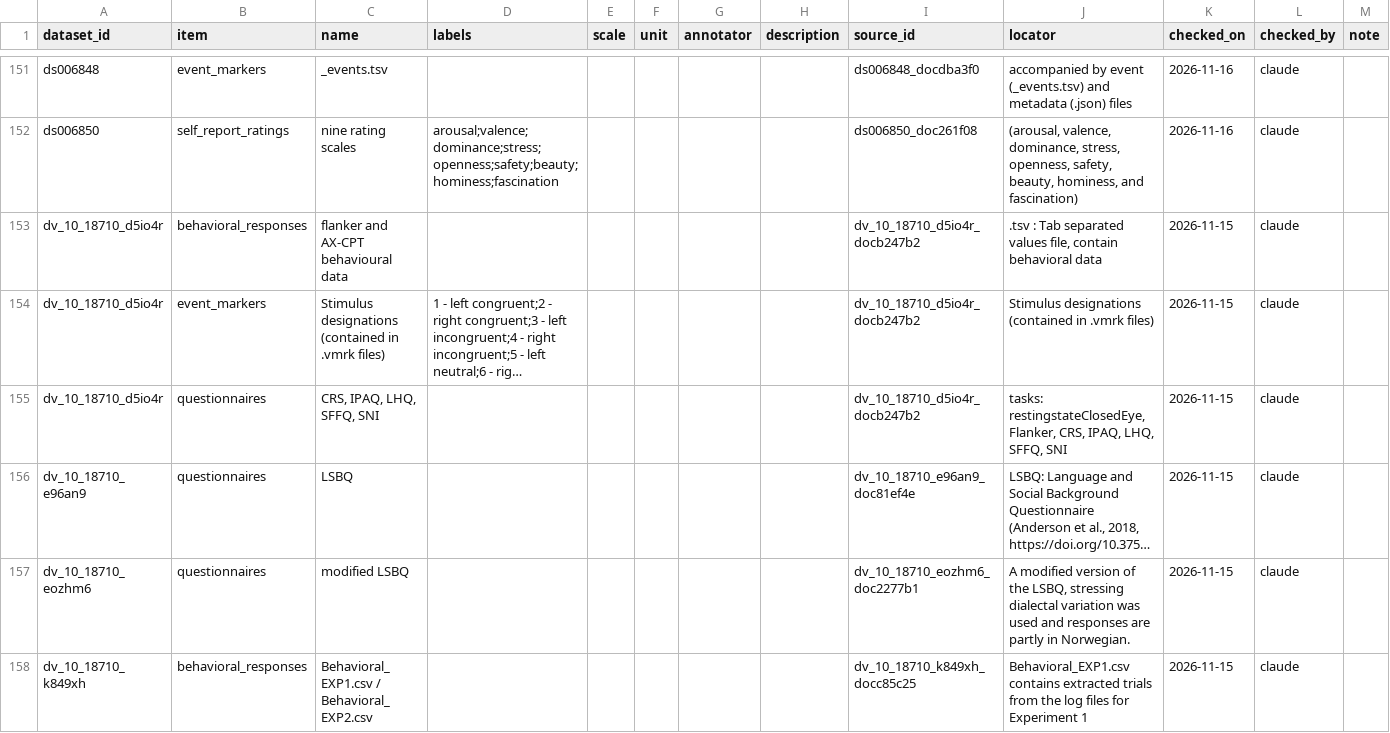
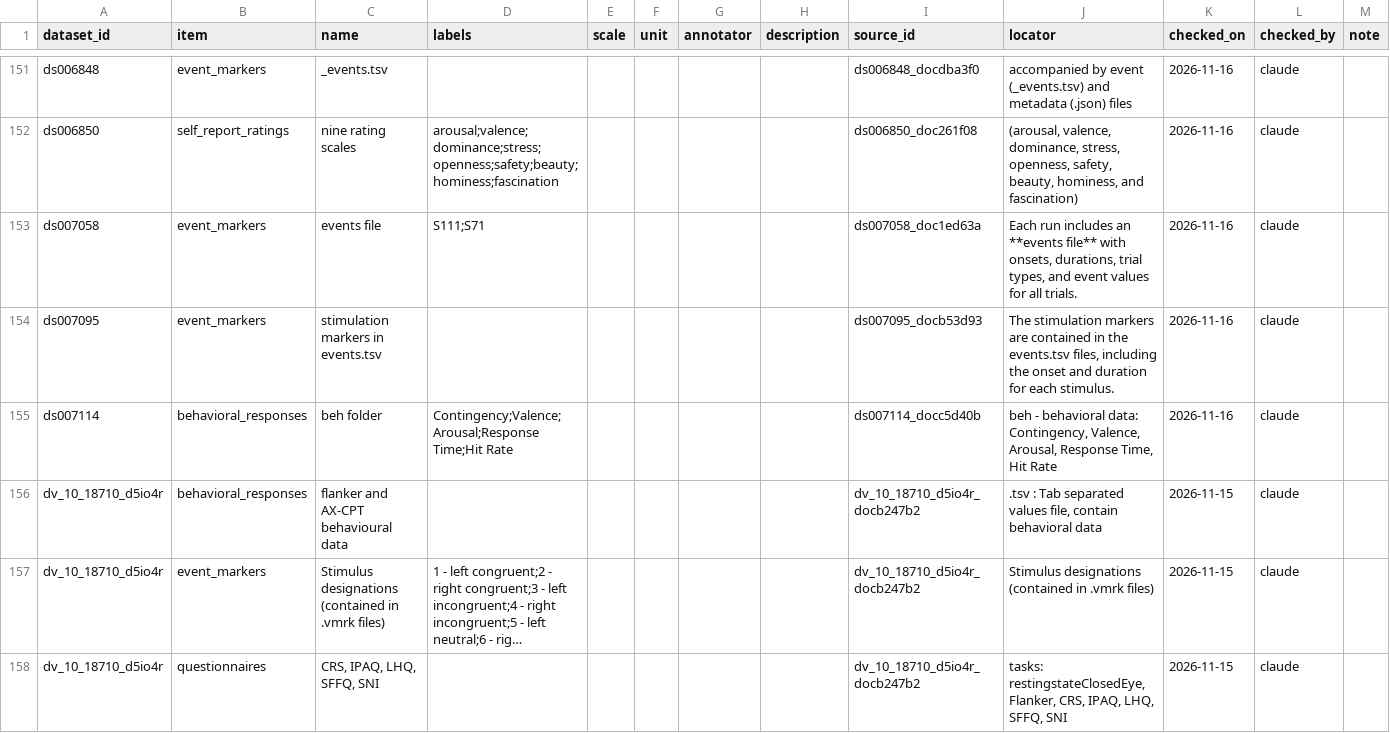
Before and after one commit to itoten/eeg_dataset_db, a CSV file: data/annotations.csv, drawn as a sheet; only a part is shown, gaps mark what is left out; the shorter side is filled out with more unchanged rows; long unchanged cells end in ….

```diff
--- a/data/annotations.csv
+++ b/data/annotations.csv
@@ -152,2 +152,5 @@ ds006848,event_markers,_events.tsv,,,,,,ds006848_docdba3f0,accompanied by event
 ds006850,self_report_ratings,nine rating scales,arousal;valence;dominance;stress;openness;safety;beauty;hominess;fascination,,,,,ds006850_doc261f08,"(arousal, valence, dominance, stress, openness, safety, beauty, hominess, and fascination)",2026-11-16,claude,
+ds007058,event_markers,events file,S111;S71,,,,,ds007058_doc1ed63a,"Each run includes an **events file** with onsets, durations, trial types, and event values for all trials.",2026-11-16,claude,
+ds007095,event_markers,stimulation markers in events.tsv,,,,,,ds007095_docb53d93,"The stimulation markers are contained in the events.tsv files, including the onset and duration for each stimulus.",2026-11-16,claude,
+ds007114,behavioral_responses,beh folder,Contingency;Valence;Arousal;Response Time;Hit Rate,,,,,ds007114_docc5d40b,"beh - behavioral data: Contingency, Valence, Arousal, Response Time, Hit Rate",2026-11-16,claude,
 dv_10_18710_d5io4r,behavioral_responses,flanker and AX-CPT behavioural data,,,,,,dv_10_18710_d5io4r_docb247b2,".tsv : Tab separated values file, contain behavioral data",2026-11-15,claude,
```
Also changed, not shown: data/dataset_sources.csv, data/datasets.csv, 6 other files.
